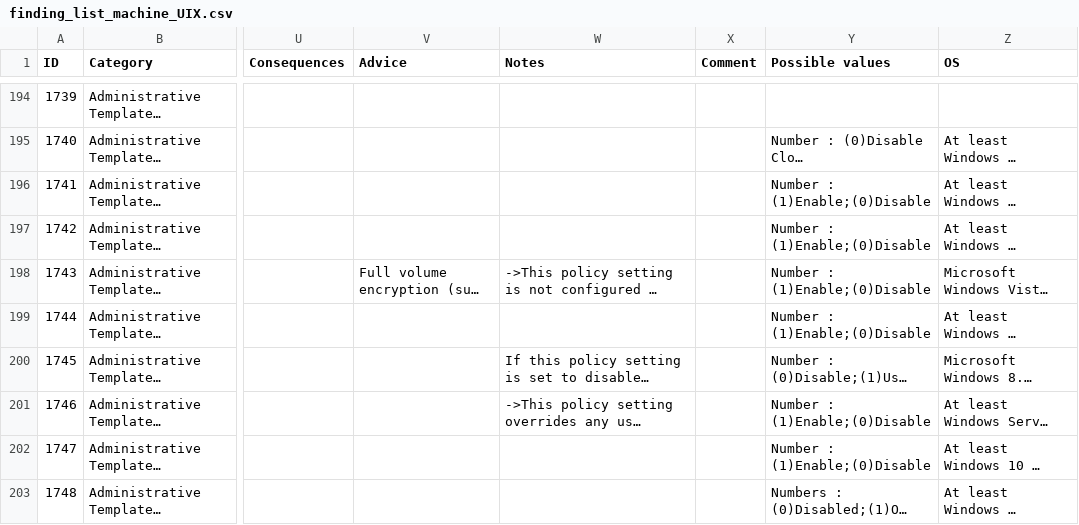
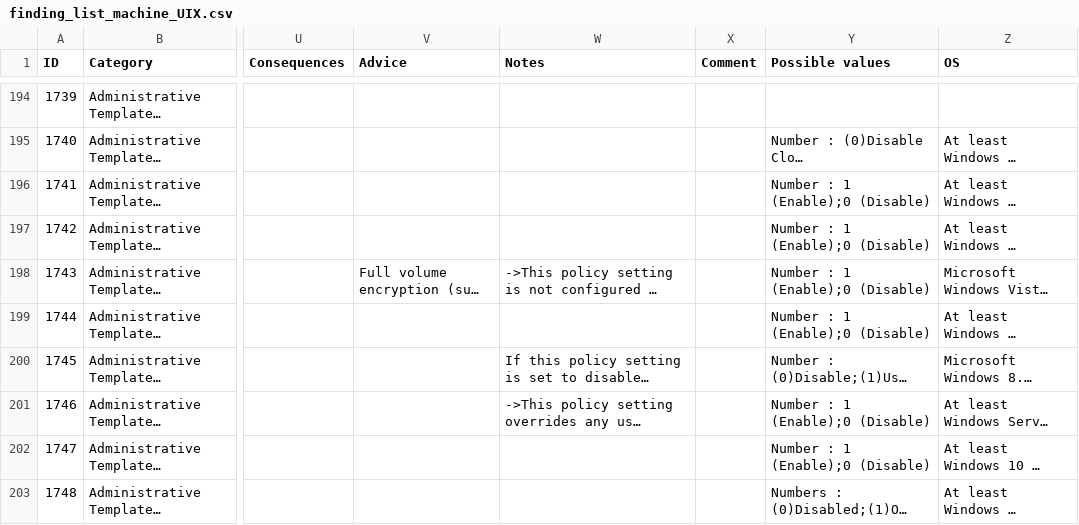
Before and after one commit to CRYPT-ON-IT/policies_hardening_interface, a CSV file: interface/data/finding_list_machine_UIX.csv, drawn as a sheet; only a part is shown, gaps mark what is left out; long unchanged cells end in …; the diff covers the shown part only; the diff names each change by its address in the sheet, - before the commit and + after, or states it on an @@ line.

Commit message:
Update PossibleValues format

```diff
--- a/interface/data/finding_list_machine_UIX.csv
+++ b/interface/data/finding_list_machine_UIX.csv
-Y196:Y199 (Possible values): Number : (1)Enable;(0)Disable
+Y196:Y199 (Possible values): Number : 1 (Enable);0 (Disable)
-Y201:Y202 (Possible values): Number : (1)Enable;(0)Disable
+Y201:Y202 (Possible values): Number : 1 (Enable);0 (Disable)
```
Also changed, not shown: 61 edited cells elsewhere in this file.
